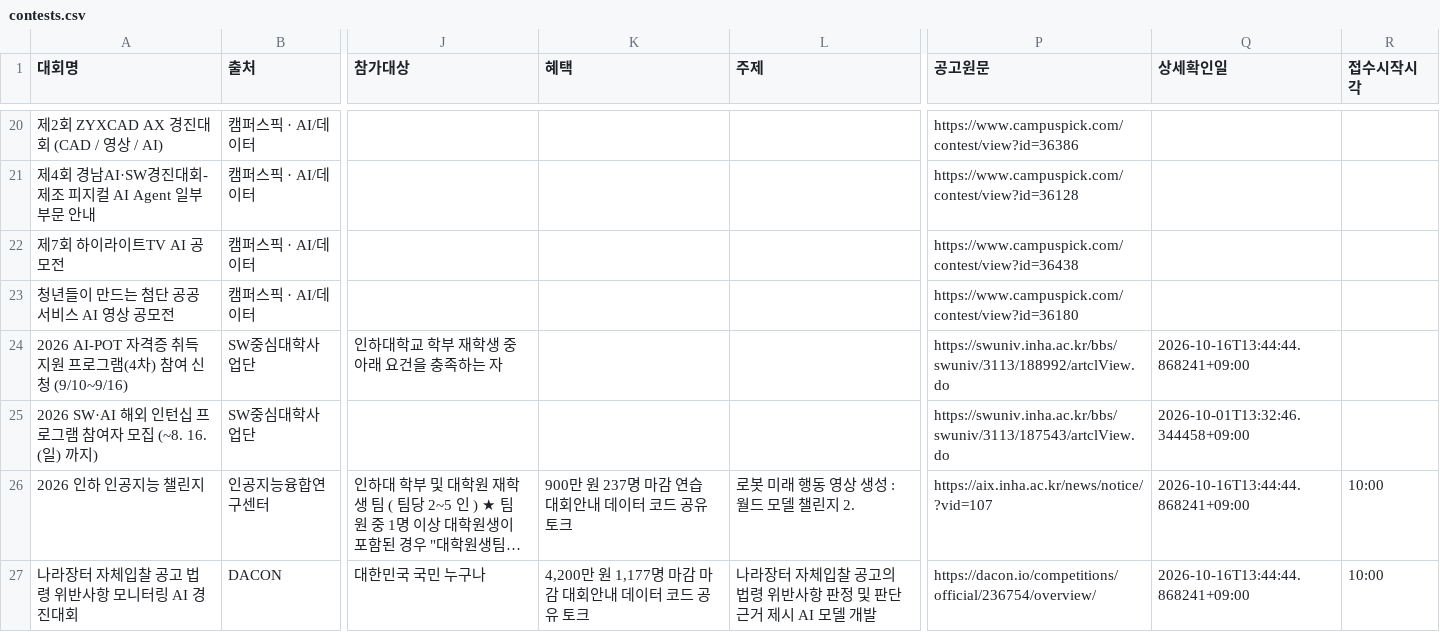
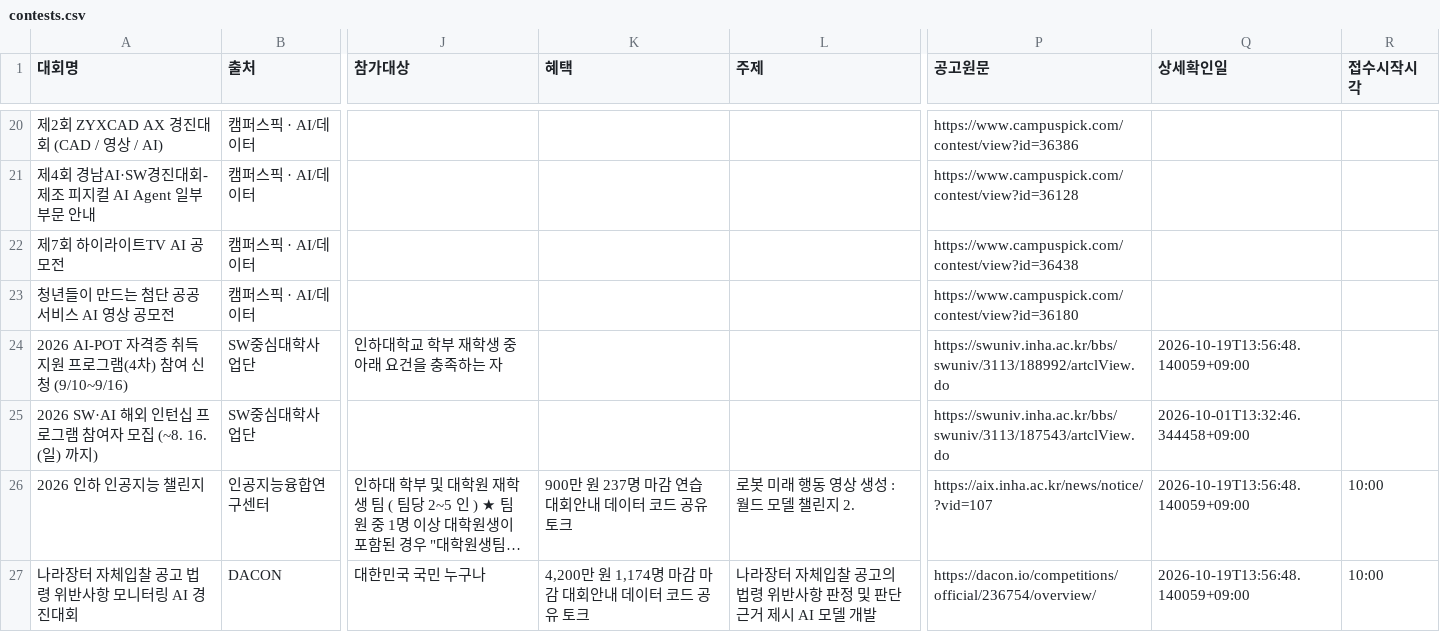
Before and after one commit to uiseokys/inha-contest-alert, a CSV file: site/contests.csv, drawn as a sheet; only a part is shown, gaps mark what is left out; long unchanged cells end in …; the diff covers the shown part only; the diff names each change by its address in the sheet, - before the commit and + after, or states it on an @@ line.

```diff
--- a/site/contests.csv
+++ b/site/contests.csv
-Q24 (상세확인일): 2026-10-16T13:44:44.868241+09:00
+Q24 (상세확인일): 2026-10-19T13:56:48.140059+09:00
-Q26:Q27 (상세확인일): 2026-10-16T13:44:44.868241+09:00
+Q26:Q27 (상세확인일): 2026-10-19T13:56:48.140059+09:00
-K27 (혜택): 4,200만 원 1,177명 마감 마감 대회안내 데이터 코드 공유 토크
+K27 (혜택): 4,200만 원 1,174명 마감 마감 대회안내 데이터 코드 공유 토크
```
Also changed, not shown: 11 edited cells elsewhere in this file, 6 other files.
